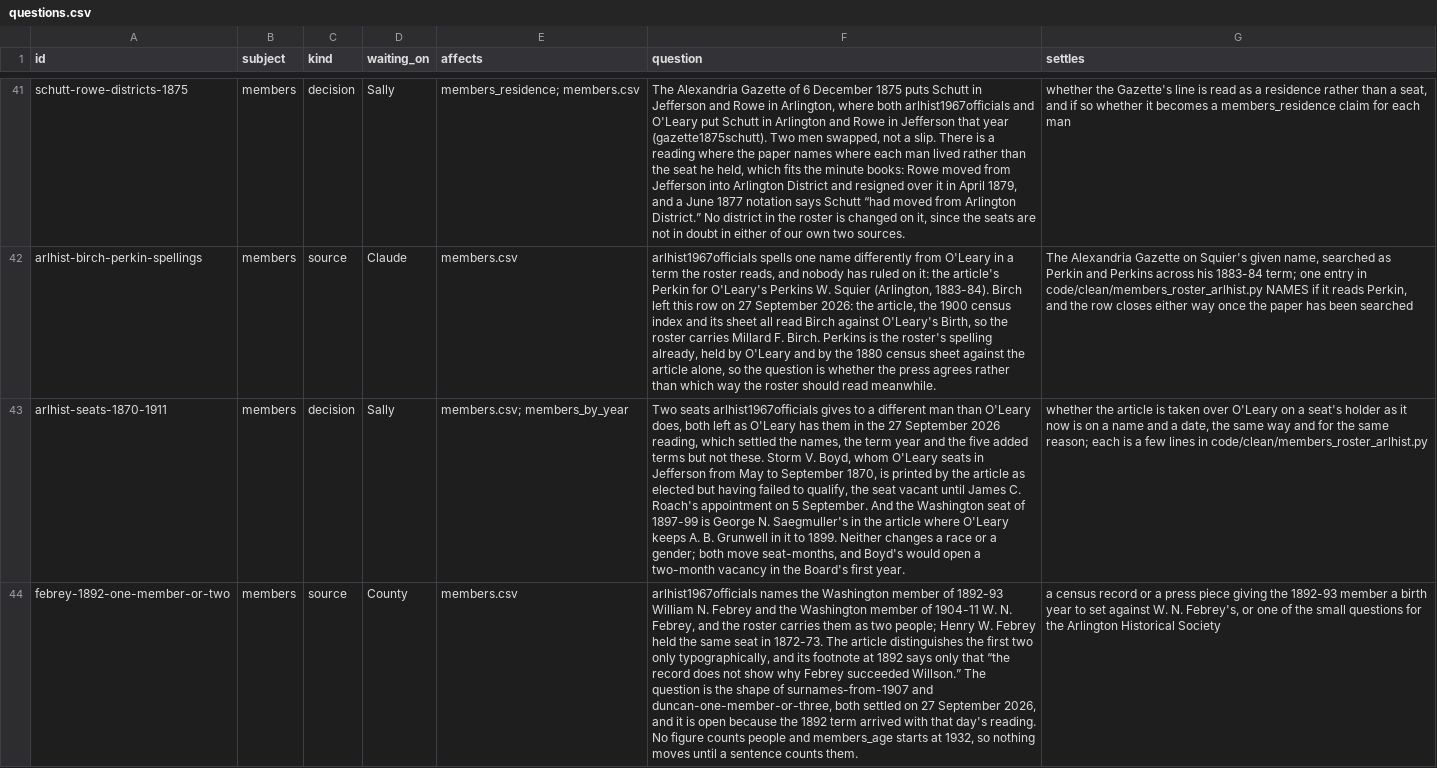
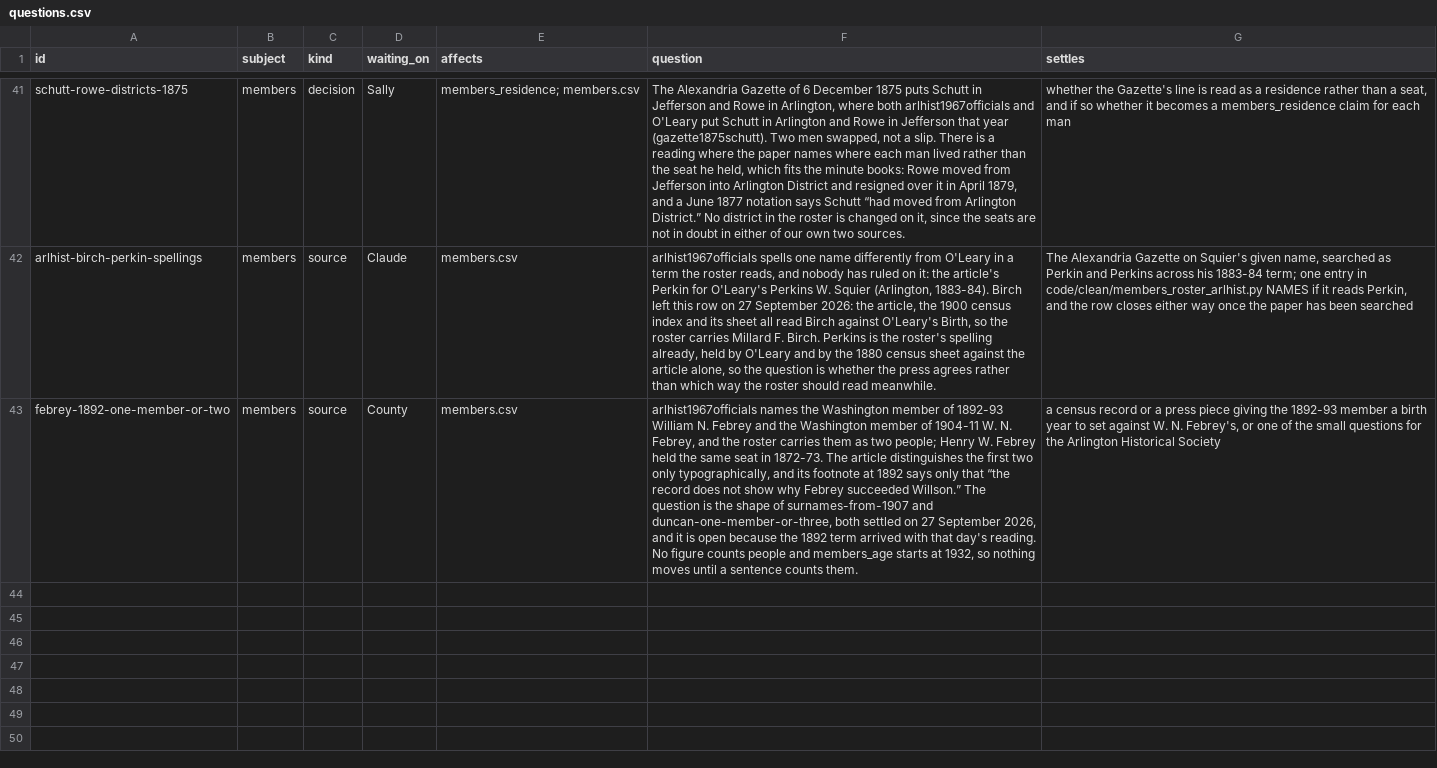
Before and after one commit to slhudson/arlington-bsap, a CSV file: docs/questions.csv, drawn as a sheet; only a part is shown, gaps mark what is left out; the diff names each change by its address in the sheet, - before the commit and + after, or states it on an @@ line.

```diff
--- a/docs/questions.csv
+++ b/docs/questions.csv
-row 43: arlhist-seats-1870-1911 | members | decision | Sally | members.csv; members_by_year | Two seats arlhist1967officials gives to a different man than O'Leary does, both left as O'Leary has them in the 27 September 2026 reading, which settled the names, the term year and the five added terms but not these. Storm V. Boyd, whom O'Leary seats in Jefferson from May to September 1870, is printed by the article as elected but having failed to qualify, the seat vacant until James C. Roach's appointment on 5 September. And the Washington seat of 1897-99 is George N. Saegmuller's in the article where O'Leary keeps A. B. Grunwell in it to 1899. Neither changes a race or a gender; both move seat-months, and Boyd's would open a two-month vacancy in the Board's first year. | whether the article is taken over O'Leary on a seat's holder as it now is on a name and a date, the same way and for the same reason; each is a few lines in code/clean/members_roster_arlhist.py
```
Also changed, not shown: data/clean/members.csv, data/clean/members_by_year.csv, 14 other files.
